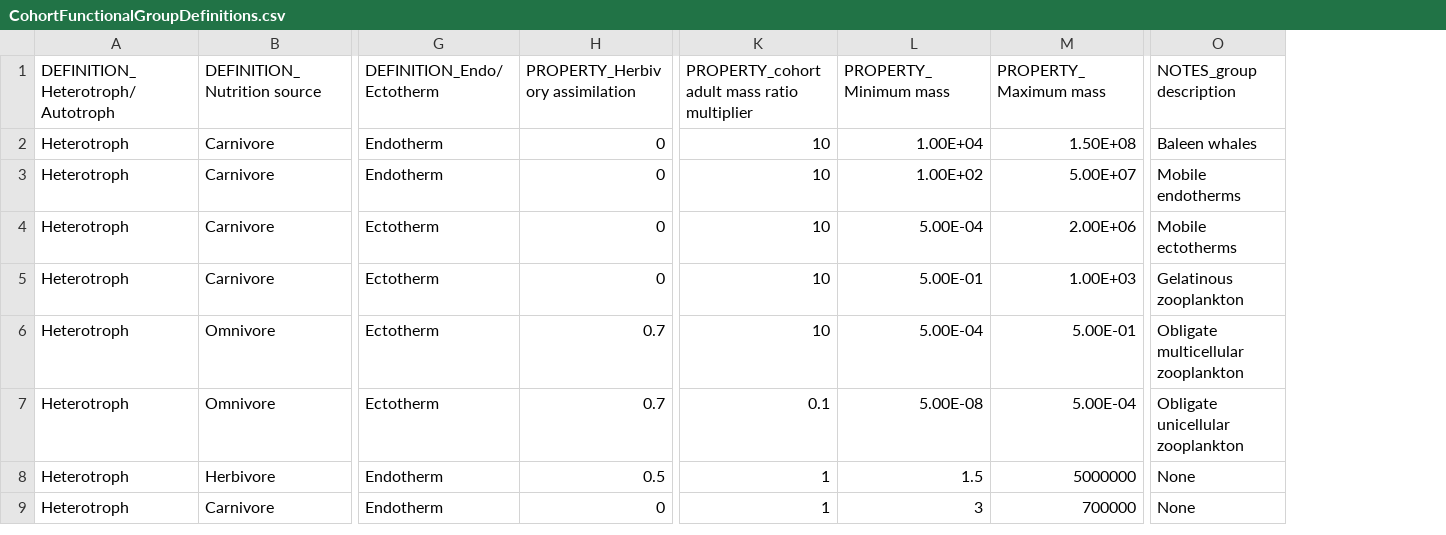
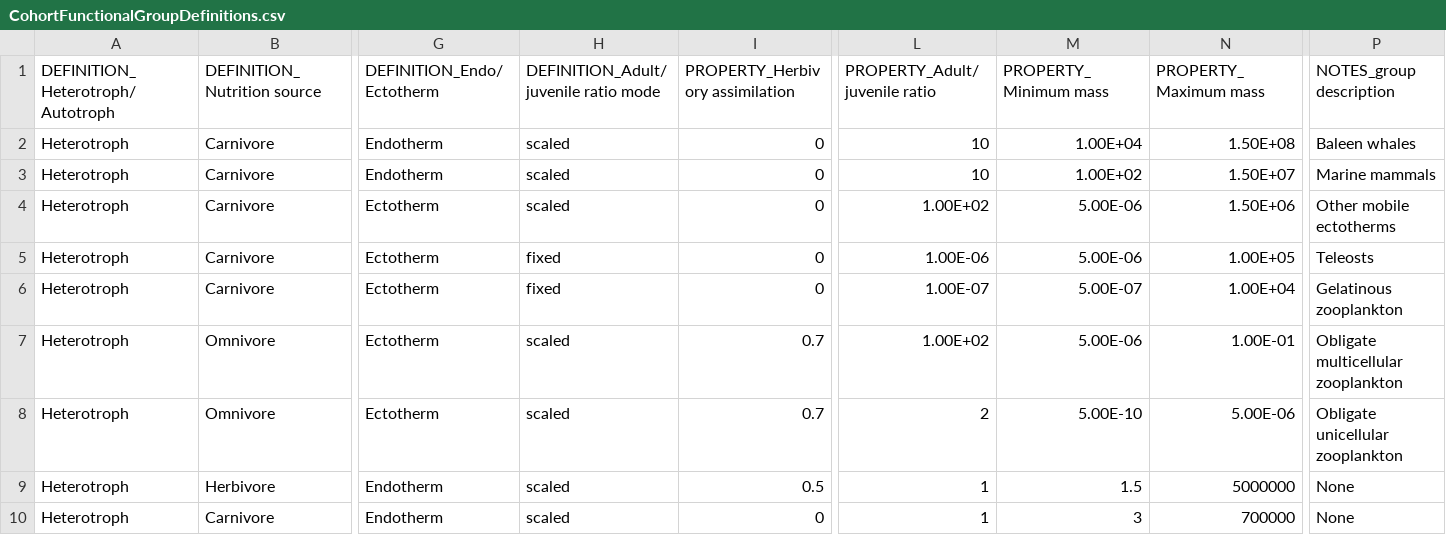
Before and after one commit to mattgoldklang/C-sharp-version-of-Madingley, a CSV file: Madingley/input/Model setup/Ecological Definition Files/CohortFunctionalGroupDefinitions.csv, drawn as a sheet; only a part is shown, gaps mark what is left out; addresses are those after the commit; rows hold the shown columns only; the diff names each change by its address in the sheet, - before the commit and + after, or states it on an @@ line.

Commit message:
Updated cohort functional group defintion file
Contains Adult/juvenile ratio mode which can be set to fixed or scaled:
i.e., if juvenile size will scale with adult body mass or if it is
always the same. And, Adult/juvenile ratio which in the case of scaled
mode will define the size of the juvenile based on the size of the adult
or in the case of fixed mode will set the size of the juvenile
(independetly from adult size).

```diff
--- a/Madingley/input/Model setup/Ecological Definition Files/CohortFunctionalGroupDefinitions.csv
+++ b/Madingley/input/Model setup/Ecological Definition Files/CohortFunctionalGroupDefinitions.csv
+column H, rows 1-4: DEFINITION_Adult/juvenile ratio mode | scaled | scaled | scaled; rows 6-10: fixed | scaled | scaled | scaled | scaled
-L1: PROPERTY_cohort adult mass ratio multiplier
+L1: PROPERTY_Adult/juvenile ratio
-N3 (PROPERTY_Maximum mass): 5.00E+07
+N3 (PROPERTY_Maximum mass): 1.50E+07
-P3 (NOTES_group description): Mobile endotherms
+P3 (NOTES_group description): Marine mammals
-L4 (PROPERTY_Adult/juvenile ratio): 10
+L4 (PROPERTY_Adult/juvenile ratio): 1.00E+02
-M4 (PROPERTY_Minimum mass): 5.00E-04
+M4 (PROPERTY_Minimum mass): 5.00E-06
-N4 (PROPERTY_Maximum mass): 2.00E+06
+N4 (PROPERTY_Maximum mass): 1.50E+06
-P4 (NOTES_group description): Mobile ectotherms
+P4 (NOTES_group description): Other mobile ectotherms
+row 5: Heterotroph | Carnivore | Ectotherm | fixed | 0 | 1.00E-06 | 5.00E-06 | 1.00E+05 | Teleosts
-L6 (PROPERTY_Adult/juvenile ratio): 10
+L6 (PROPERTY_Adult/juvenile ratio): 1.00E-07
-M6 (PROPERTY_Minimum mass): 5.00E-01
+M6 (PROPERTY_Minimum mass): 5.00E-07
-N6 (PROPERTY_Maximum mass): 1.00E+03
+N6 (PROPERTY_Maximum mass): 1.00E+04
-L7 (PROPERTY_Adult/juvenile ratio): 10
+L7 (PROPERTY_Adult/juvenile ratio): 1.00E+02
-M7 (PROPERTY_Minimum mass): 5.00E-04
+M7 (PROPERTY_Minimum mass): 5.00E-06
-N7 (PROPERTY_Maximum mass): 5.00E-01
+N7 (PROPERTY_Maximum mass): 1.00E-01
-L8 (PROPERTY_Adult/juvenile ratio): 0.1
+L8 (PROPERTY_Adult/juvenile ratio): 2
-M8 (PROPERTY_Minimum mass): 5.00E-08
+M8 (PROPERTY_Minimum mass): 5.00E-10
-N8 (PROPERTY_Maximum mass): 5.00E-04
+N8 (PROPERTY_Maximum mass): 5.00E-06
```
